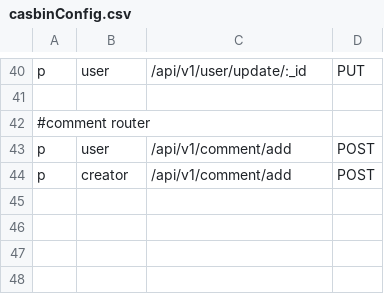
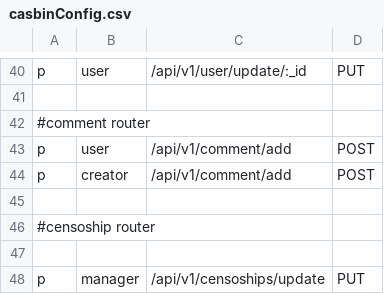
Before and after one commit to huy20222003/ideaswap-server, a CSV file: src/config/casbinConfig/casbinConfig.csv, drawn as a sheet; only a part is shown, gaps mark what is left out.

```diff
--- a/src/config/casbinConfig/casbinConfig.csv
+++ b/src/config/casbinConfig/casbinConfig.csv
@@ -44 +44,5 @@ p, user, /api/v1/comment/add, POST
 p, creator, /api/v1/comment/add, POST
+
+#censoship router
+
+p, manager, /api/v1/censoships/update, PUT
```
Also changed, not shown: 1 other file.
